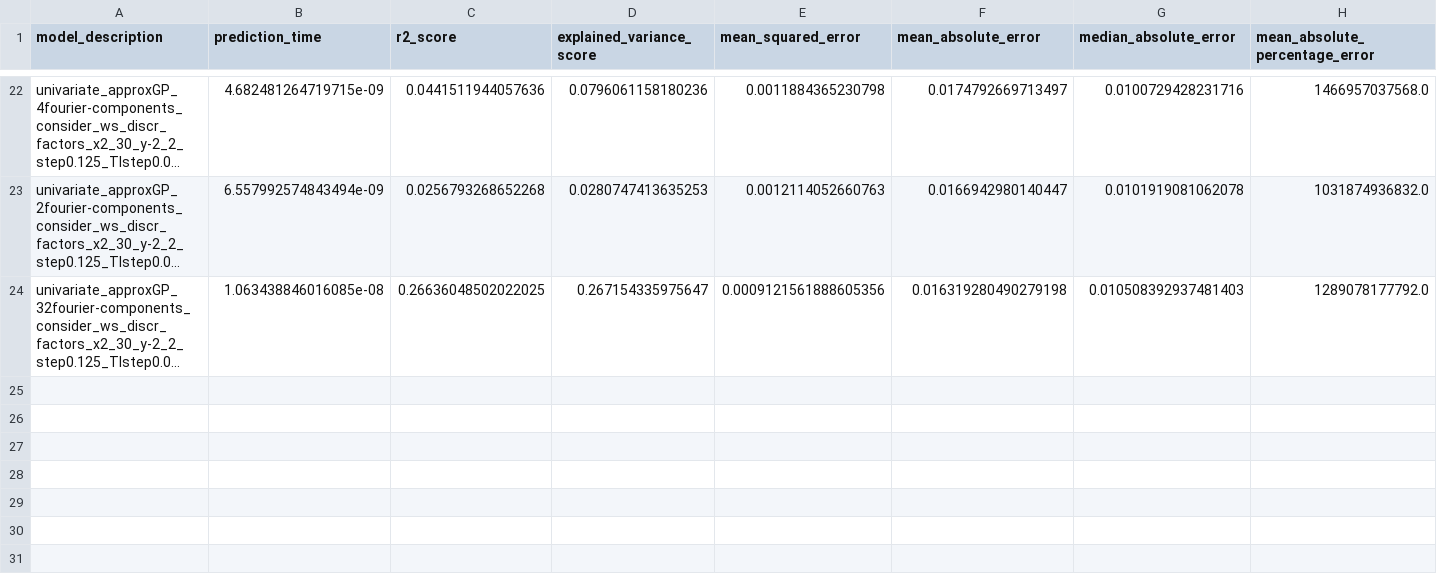
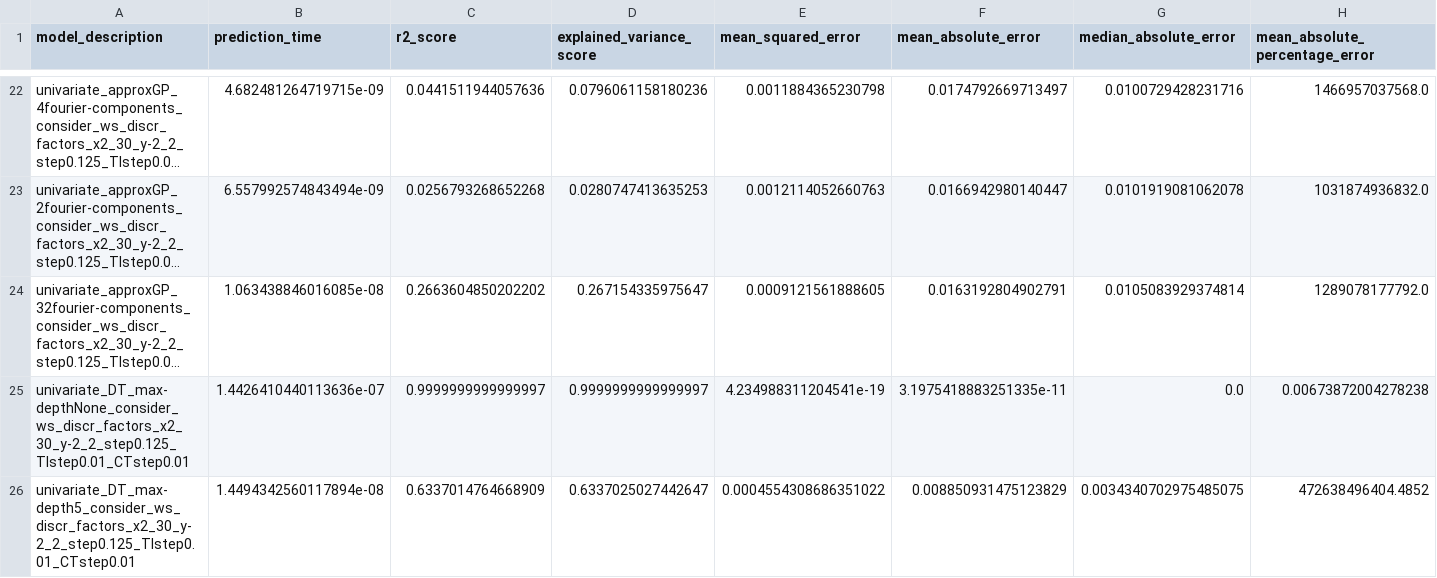
Before and after one commit to NiccoloMorabito/Ainslie-surrogate, a CSV file: results.csv, drawn as a sheet; only a part is shown, gaps mark what is left out; long unchanged cells end in …; rows hold the shown columns only; the diff names each change by its address in the sheet, - before the commit and + after, or states it on an @@ line.

Commit message:
DT with max_depth=5

```diff
--- a/results.csv
+++ b/results.csv
-C24 (r2_score): 0.26636048502022025
+C24 (r2_score): 0.2663604850202202
-E24 (mean_squared_error): 0.0009121561888605356
+E24 (mean_squared_error): 0.0009121561888605
-F24 (mean_absolute_error): 0.016319280490279198
+F24 (mean_absolute_error): 0.0163192804902791
-G24 (median_absolute_error): 0.010508392937481403
+G24 (median_absolute_error): 0.0105083929374814
+row 25: univariate_DT_max-depthNone_consider_ws_discr_factors_x2_30_y-2_2_step0.125_TIstep0.01_CTstep0.01 | 1.4426410440113636e-07 | 0.9999999999999997 | 0.9999999999999997 | 4.234988311204541e-19 | 3.1975418883251335e-11 | 0.0 | 0.00673872004278238
+row 26: univariate_DT_max-depth5_consider_ws_discr_factors_x2_30_y-2_2_step0.125_TIstep0.01_CTstep0.01 | 1.4494342560117894e-08 | 0.6337014764668909 | 0.6337025027442647 | 0.0004554308686351022 | 0.008850931475123829 | 0.0034340702975485075 | 472638496404.4852
```
Also changed, not shown: 1 other file.
